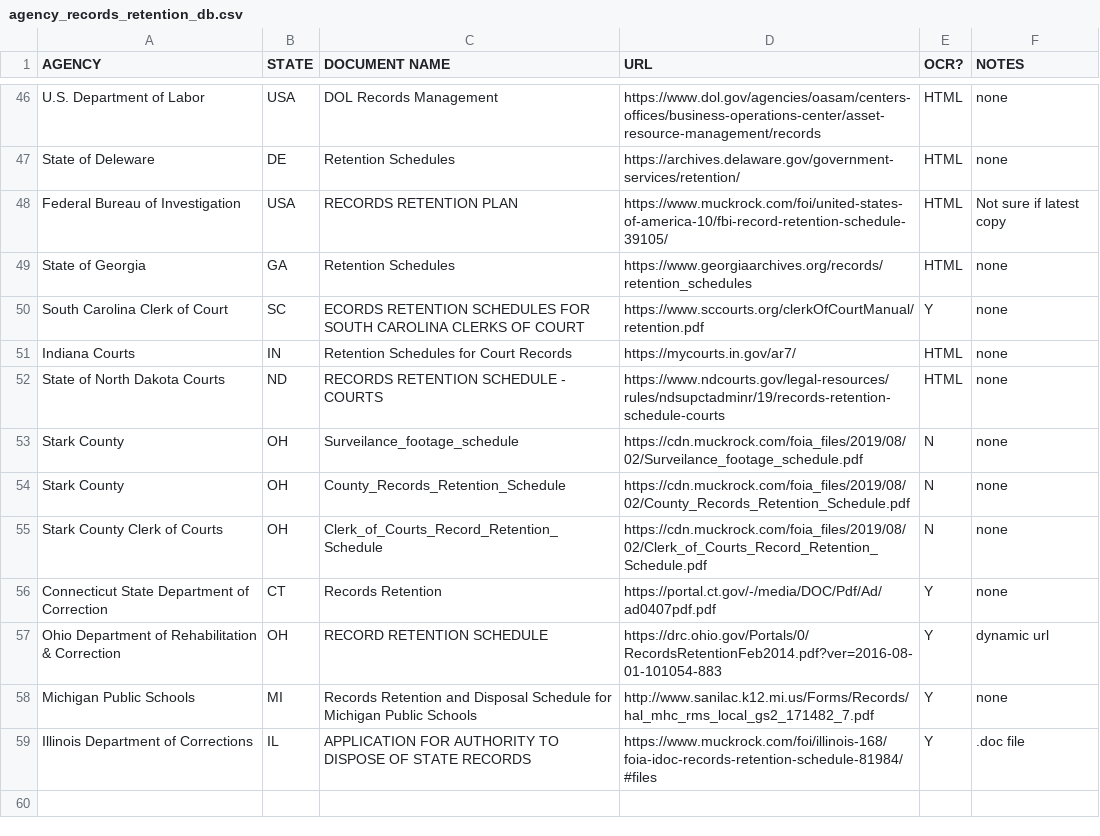
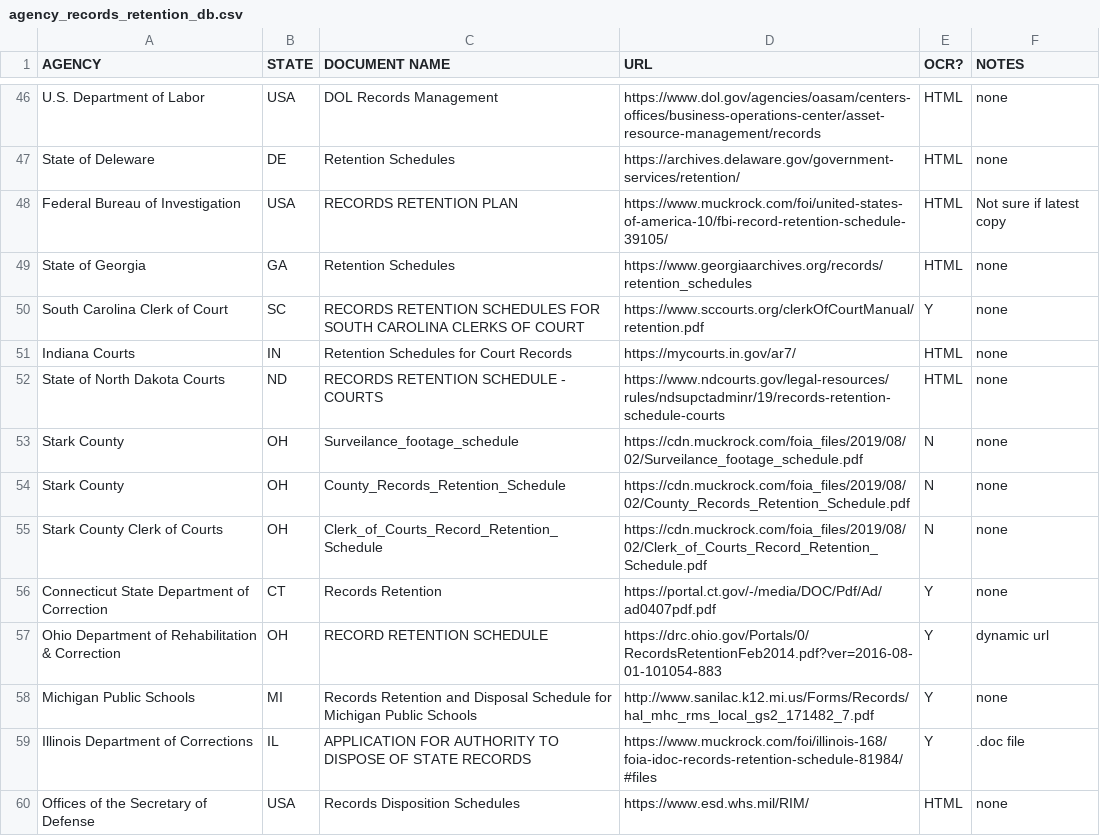
Before and after one commit to RooneyMcNibNug/FOIA, a CSV file: Research/agency_records_retention_db.csv, drawn as a sheet; only a part is shown, gaps mark what is left out.

Commit message:
added OSD link

```diff
--- a/Research/agency_records_retention_db.csv
+++ b/Research/agency_records_retention_db.csv
@@ -49,3 +49,3 @@ Federal Bureau of Investigation,USA,RECORDS RETENTION PLAN,https://www.muckrock.
 State of Georgia,GA,Retention Schedules,https://www.georgiaarchives.org/records/retention_schedules,HTML,none
-South Carolina Clerk of Court,SC,ECORDS RETENTION SCHEDULES FOR SOUTH CAROLINA CLERKS OF COURT,https://www.sccourts.org/clerkOfCourtManual/retention.pdf,Y,none
+South Carolina Clerk of Court,SC,RECORDS RETENTION SCHEDULES FOR SOUTH CAROLINA CLERKS OF COURT,https://www.sccourts.org/clerkOfCourtManual/retention.pdf,Y,none
 Indiana Courts,IN,Retention Schedules for Court Records,https://mycourts.in.gov/ar7/,HTML,none
@@ -59 +59,2 @@ Michigan Public Schools,MI,Records Retention and Disposal Schedule for Michigan
 Illinois Department of Corrections,IL,APPLICATION FOR AUTHORITY TO DISPOSE OF STATE RECORDS,https://www.muckrock.com/foi/illinois-168/foia-idoc-records-retention-schedule-81984/#files,Y,.doc file
+Offices of the Secretary of Defense,USA,Records Disposition Schedules,https://www.esd.whs.mil/RIM/,HTML,none
```
